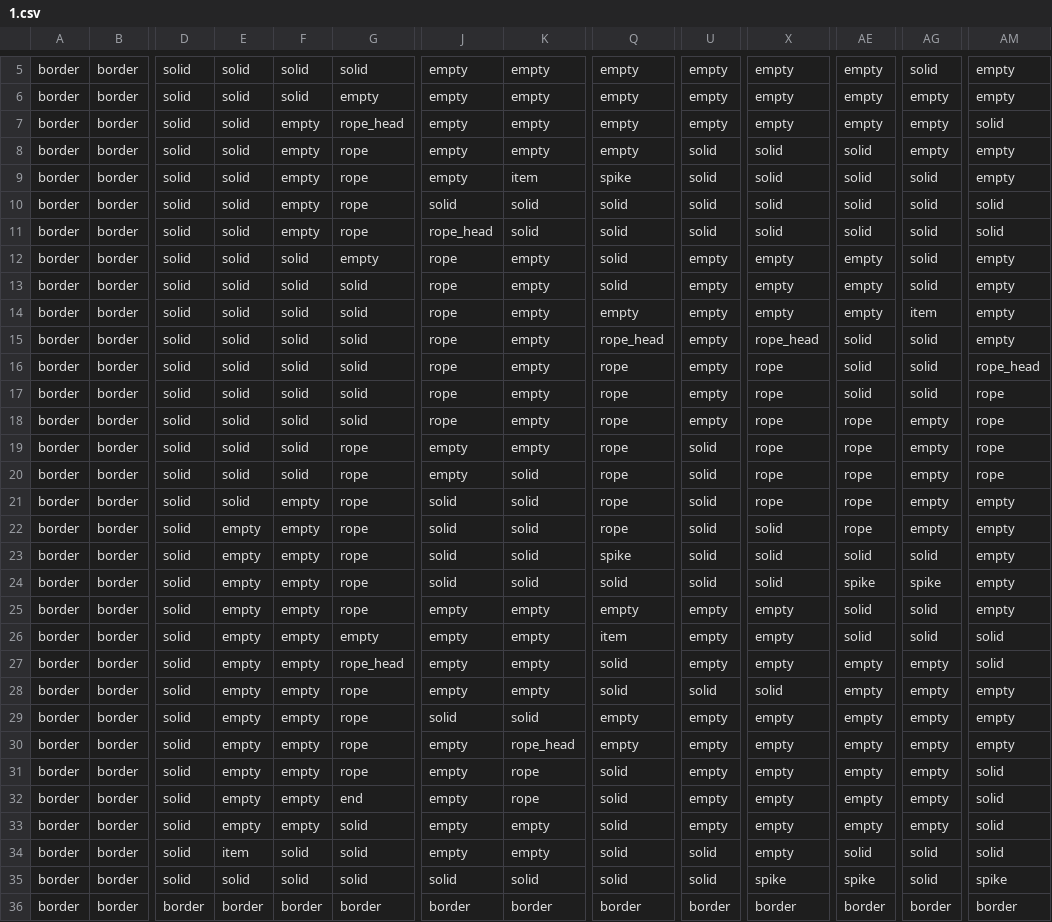
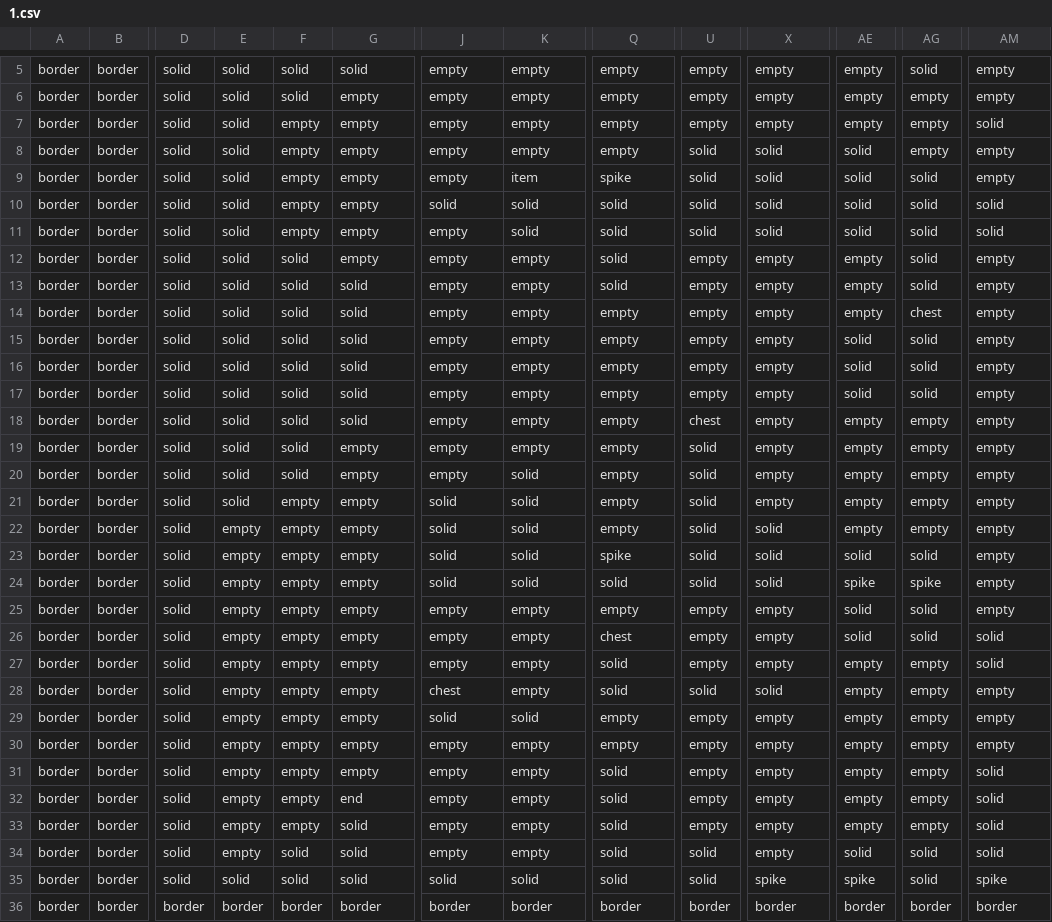
Before and after one commit to H-inseong/2DGP_project, a CSV file: 1.csv, drawn as a sheet; only a part is shown, gaps mark what is left out; the diff names each change by its address in the sheet, - before the commit and + after, or states it on an @@ line.

```diff
--- a/1.csv
+++ b/1.csv
-G7: rope_head
+G7: empty
-G8:G11: rope
+G8:G11: empty
-J11: rope_head
+J11: empty
-J12:J18: rope
+J12:J18: empty
-AG14: item
+AG14: chest
-Q15: rope_head
+Q15: empty
-X15: rope_head
+X15: empty
-Q16:Q22: rope
+Q16:Q22: empty
-X16:X21: rope
+X16:X21: empty
-AM16: rope_head
+AM16: empty
-AM17:AM20: rope
+AM17:AM20: empty
-U18: empty
+U18: chest
-AE18:AE22: rope
+AE18:AE22: empty
-G19:G25: rope
+G19:G25: empty
-Q26: item
+Q26: chest
-G27: rope_head
+G27: empty
-G28:G31: rope
+G28:G31: empty
-J28: empty
+J28: chest
-K30: rope_head
+K30: empty
-K31:K32: rope
+K31:K32: empty
-E34: item
+E34: empty
```
Also changed, not shown: 6 other files.
